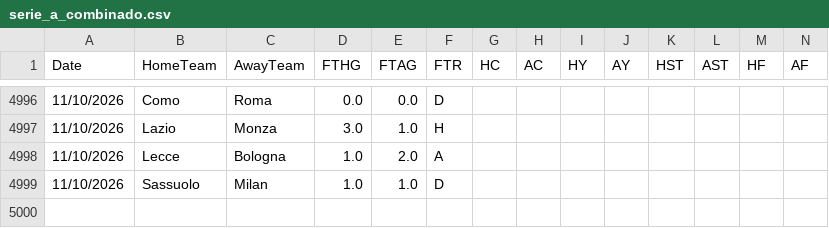
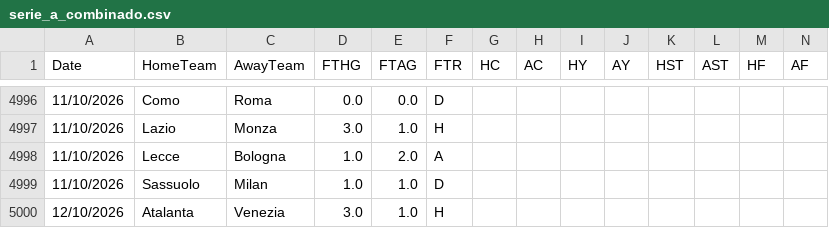
Before and after one commit to hectormera4-dotcom/premier-picks, a CSV file: serie_a_combinado.csv, drawn as a sheet; only a part is shown, gaps mark what is left out; rows hold the shown columns only; the diff names each change by its address in the sheet, - before the commit and + after, or states it on an @@ line.

```diff
--- a/serie_a_combinado.csv
+++ b/serie_a_combinado.csv
+row 5000: 12/10/2026 | Atalanta | Venezia | 3.0 | 1.0 | H
```
